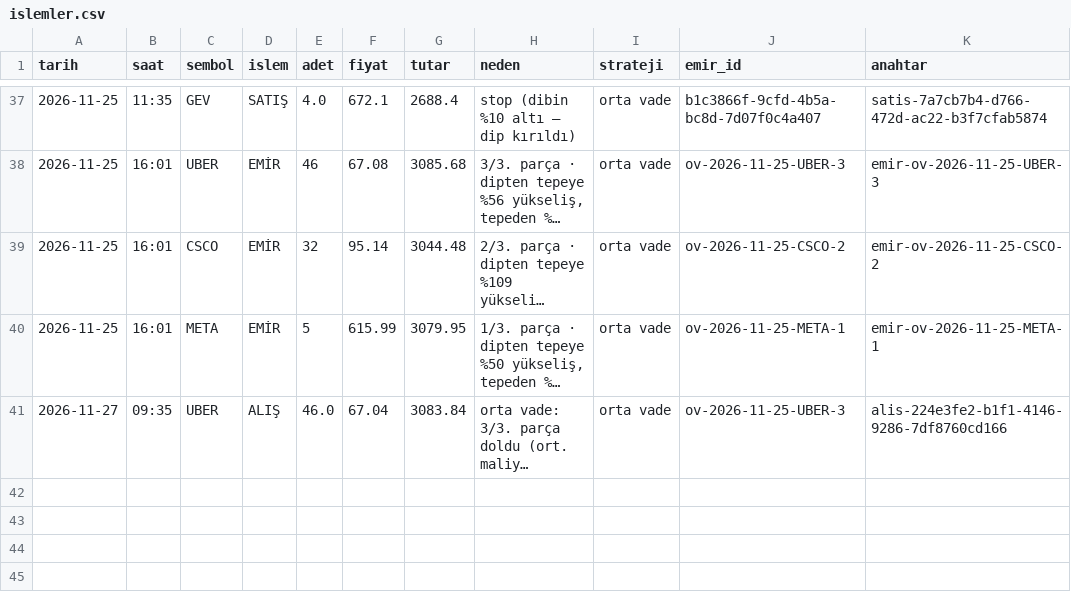
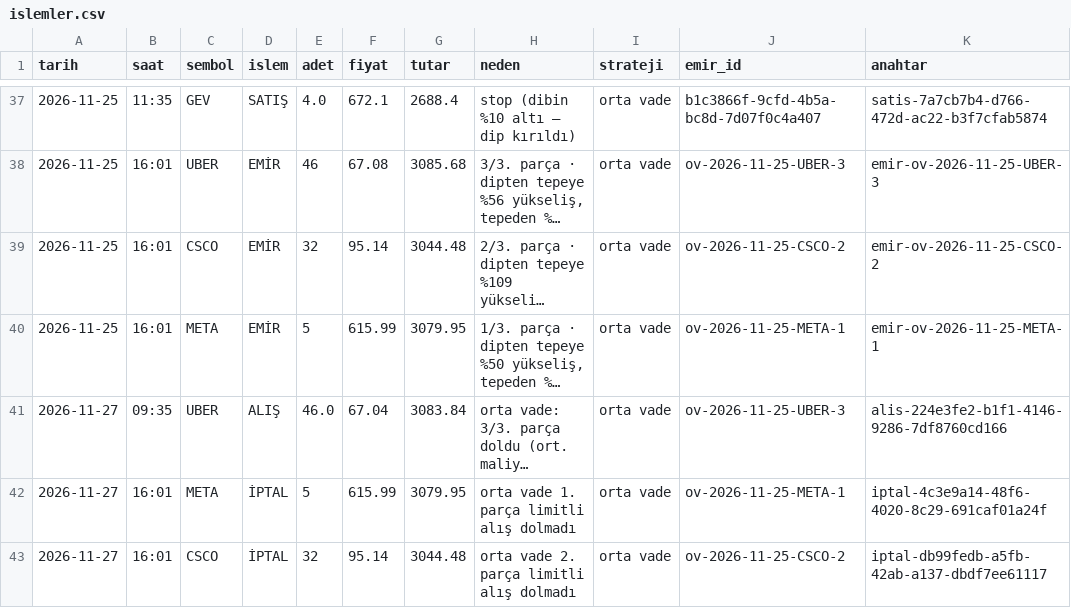
Before and after one commit to cloudbff-cell/borsa-takip, a CSV file: kayitlar/islemler.csv, drawn as a sheet; only a part is shown, gaps mark what is left out; long unchanged cells end in …; the diff names each change by its address in the sheet, - before the commit and + after, or states it on an @@ line.

```diff
--- a/kayitlar/islemler.csv
+++ b/kayitlar/islemler.csv
+row 42: 2026-11-27 | 16:01 | META | İPTAL | 5 | 615.99 | 3079.95 | orta vade 1. parça limitli alış dolmadı | orta vade | ov-2026-11-25-META-1 | iptal-4c3e9a14-48f6-4020-8c29-691caf01a24f
+row 43: 2026-11-27 | 16:01 | CSCO | İPTAL | 32 | 95.14 | 3044.48 | orta vade 2. parça limitli alış dolmadı | orta vade | ov-2026-11-25-CSCO-2 | iptal-db99fedb-a5fb-42ab-a137-dbdf7ee61117
```
Also changed, not shown: kayitlar/sinyaller.csv.
